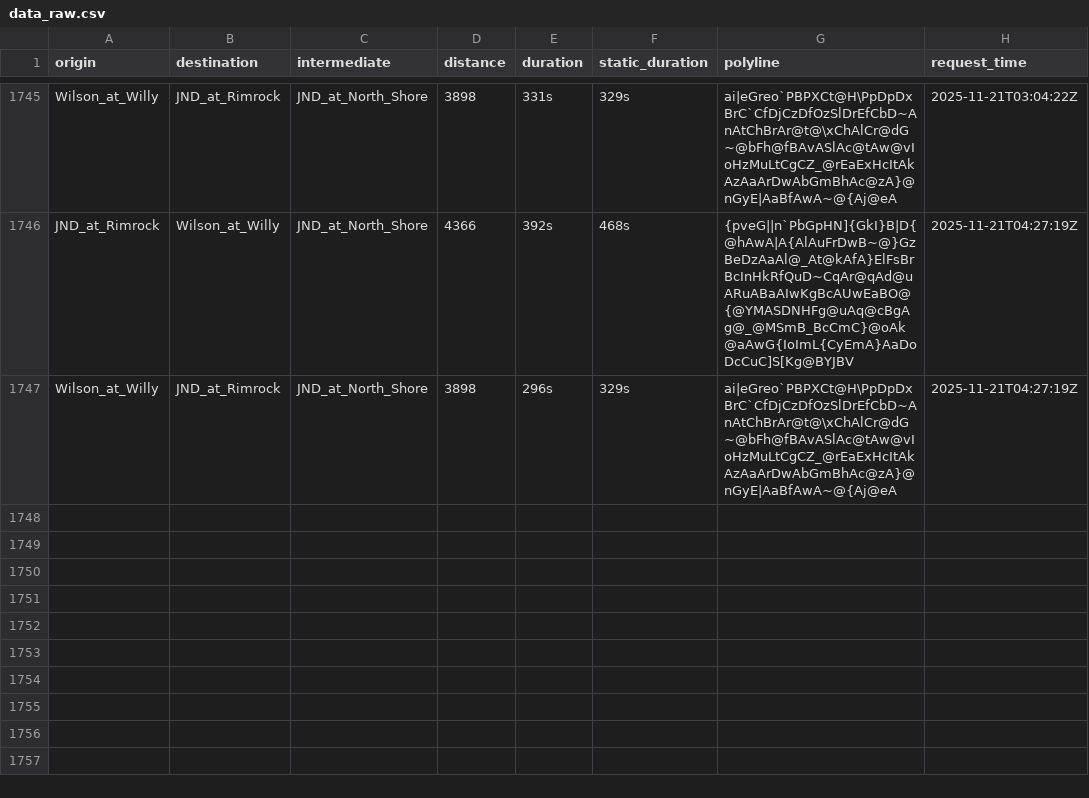
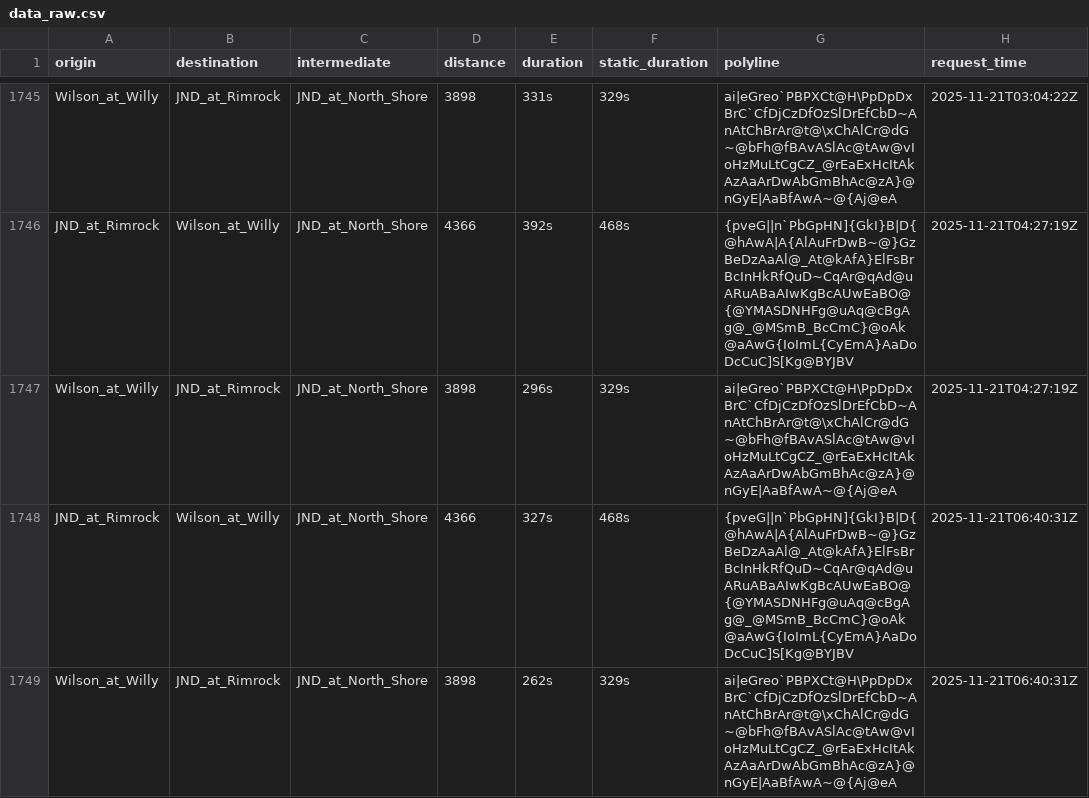
Before and after one commit to davehansen1970/RouteAPI, a CSV file: data/data_raw.csv, drawn as a sheet; only a part is shown, gaps mark what is left out; the diff names each change by its address in the sheet, - before the commit and + after, or states it on an @@ line.

```diff
--- a/data/data_raw.csv
+++ b/data/data_raw.csv
+row 1748: JND_at_Rimrock | Wilson_at_Willy | JND_at_North_Shore | 4366 | 327s | 468s | {pveG||n`PbGpHN]{GkI}B|D{@hAwA|A{AlAuFrDwB~@}GzBeDzAaAl@_At@kAfA}ElFsBrBcInHkRfQuD~CqAr@qAd@uARuABaAIwKgBcAUwEaBO@{@YMASDNHFg@uAq@cBgAg@_@MSmB_BcCmC}@oAk@aAwG{IoImL{CyEmA}AaDoDcCuC]S[Kg@BYJBV | 2025-11-21T06:40:31Z
+row 1749: Wilson_at_Willy | JND_at_Rimrock | JND_at_North_Shore | 3898 | 262s | 329s | ai|eGreo`PBPXCt@H\PpDpDxBrC`CfDjCzDfOzSlDrEfCbD~AnAtChBrAr@t@\xChAlCr@dG~@bFh@fBAvASlAc@tAw@vIoHzMuLtCgCZ_@rEaExHcItAkAzAaArDwAbGmBhAc@zA}@nGyE|AaBfAwA~@{Aj@eA | 2025-11-21T06:40:31Z
```
